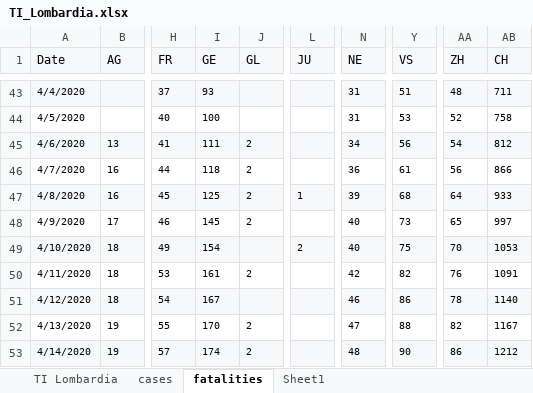
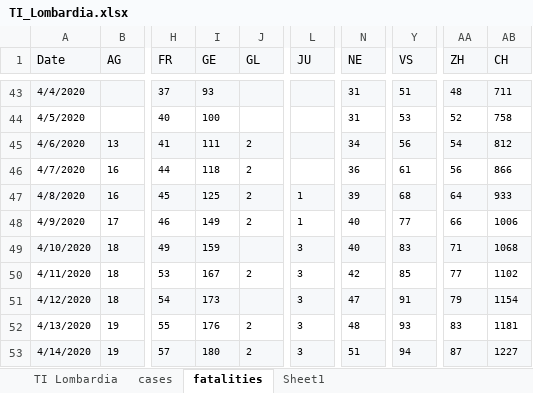
Before and after one commit to moi96/COVID19, an Excel workbook: TI_Lombardia.xlsx, sheet fatalities, drawn as a sheet; only a part is shown, gaps mark what is left out; values as stored, in another font and other column widths than the file's, no borders; the diff covers the shown part only; the diff names each change by its address in the sheet, - before the commit and + after, or states it on an @@ line.

```diff
--- a/TI_Lombardia.xlsx (sheet fatalities)
+++ b/TI_Lombardia.xlsx (sheet fatalities)
-I48 (GE): 145
+I48 (GE): 149
-L48 (JU): (empty)
+L48 (JU): 1
-Y48 (VS): 73
+Y48 (VS): 77
-AA48 (ZH): 65
+AA48 (ZH): 66
-AB48 (CH): 997
+AB48 (CH): 1006
-I49 (GE): 154
+I49 (GE): 159
-L49 (JU): 2
+L49 (JU): 3
-Y49 (VS): 75
+Y49 (VS): 83
-AA49 (ZH): 70
+AA49 (ZH): 71
-AB49 (CH): 1053
+AB49 (CH): 1068
-I50 (GE): 161
+I50 (GE): 167
-L50:L53 (JU): (empty)
+L50:L53 (JU): 3
-Y50 (VS): 82
+Y50 (VS): 85
-AA50 (ZH): 76
+AA50 (ZH): 77
-AB50 (CH): 1091
+AB50 (CH): 1102
-I51 (GE): 167
+I51 (GE): 173
-N51 (NE): 46
+N51 (NE): 47
-Y51 (VS): 86
+Y51 (VS): 91
-AA51 (ZH): 78
+AA51 (ZH): 79
-AB51 (CH): 1140
+AB51 (CH): 1154
-I52 (GE): 170
+I52 (GE): 176
-N52 (NE): 47
+N52 (NE): 48
-Y52 (VS): 88
+Y52 (VS): 93
-AA52 (ZH): 82
+AA52 (ZH): 83
-AB52 (CH): 1167
+AB52 (CH): 1181
-I53 (GE): 174
+I53 (GE): 180
-N53 (NE): 48
+N53 (NE): 51
-Y53 (VS): 90
+Y53 (VS): 94
-AA53 (ZH): 86
+AA53 (ZH): 87
-AB53 (CH): 1212
+AB53 (CH): 1227
```
Also changed, not shown: 2 added rows and 39 edited cells elsewhere in this sheet, sheet cases, sheet TI Lombardia, formulas that keep their value.
